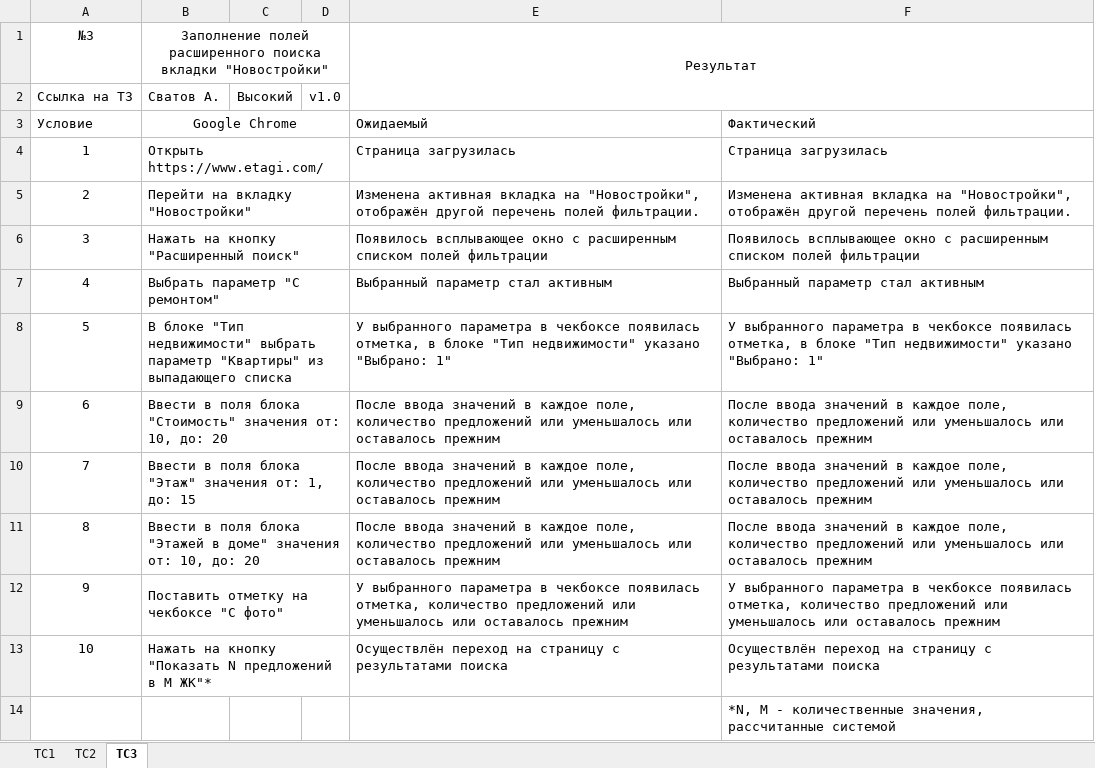
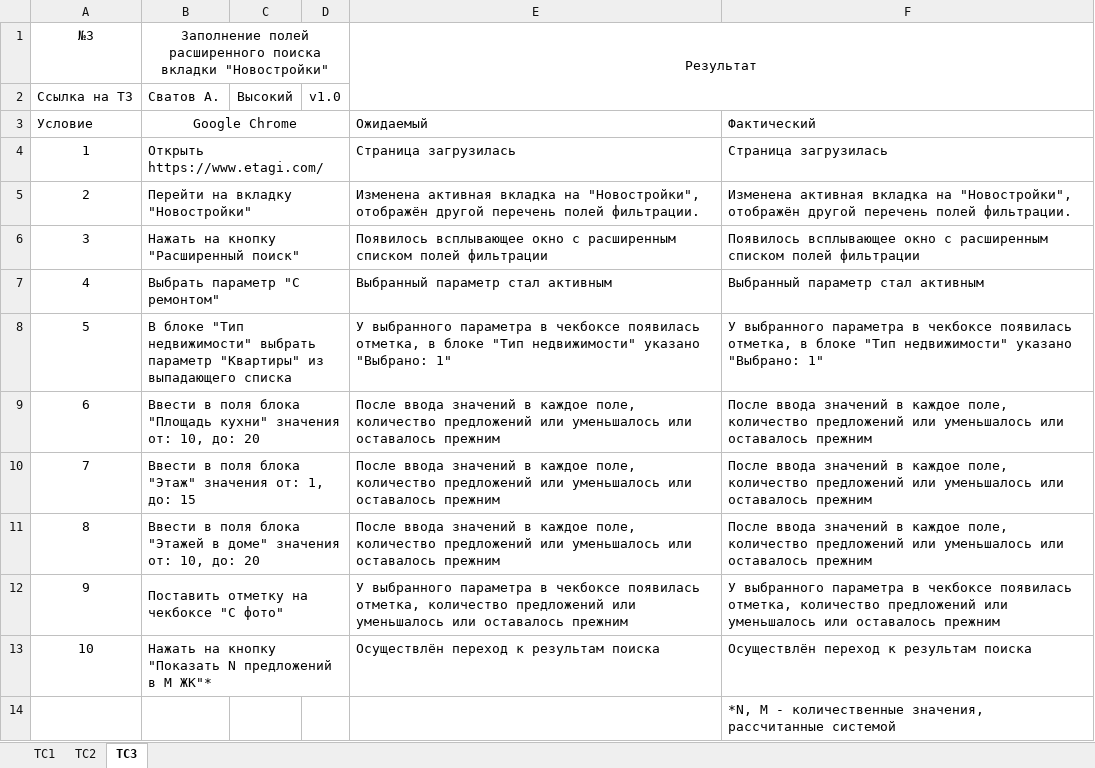
Before and after one commit to svatovay/Cypress_autotest, an Excel workbook: test_cases.xlsx, sheet TC3, drawn as a sheet; values as stored, in another font and other column widths than the file's, no borders; the diff names each change by its address in the sheet, - before the commit and + after, or states it on an @@ line.

```diff
--- a/test_cases.xlsx (sheet TC3)
+++ b/test_cases.xlsx (sheet TC3)
-B9: …поля блока "Стоимость" значения от:…
+B9: …поля блока "Площадь кухни" значения от:…
-E13: Осуществлён переход на страницу с результатами поиска
+E13: Осуществлён переход к результам поиска
-F13: Осуществлён переход на страницу с результатами поиска
+F13: Осуществлён переход к результам поиска
```
Also changed, not shown: sheet TC1, 3 other files.
